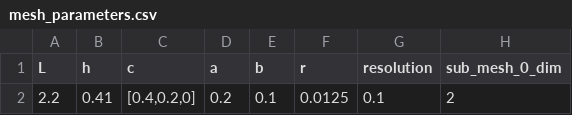
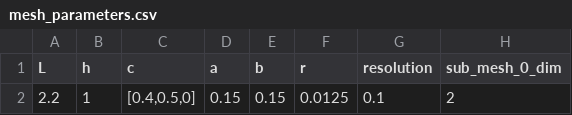
Before and after one commit to Michele-s-team/finite_elements, a CSV file: generate_mesh/2d/square/ellipse_circle/mesh_parameters.csv, drawn as a sheet; only a part is shown; the diff names each change by its address in the sheet, - before the commit and + after, or states it on an @@ line.

```diff
--- a/generate_mesh/2d/square/ellipse_circle/mesh_parameters.csv
+++ b/generate_mesh/2d/square/ellipse_circle/mesh_parameters.csv
-B2 (h): 0.41
+B2 (h): 1
-C2 (c): [0.4,0.2,0]
+C2 (c): [0.4,0.5,0]
-D2 (a): 0.2
+D2 (a): 0.15
-E2 (b): 0.1
+E2 (b): 0.15
```
Also changed, not shown: 2 other files.
